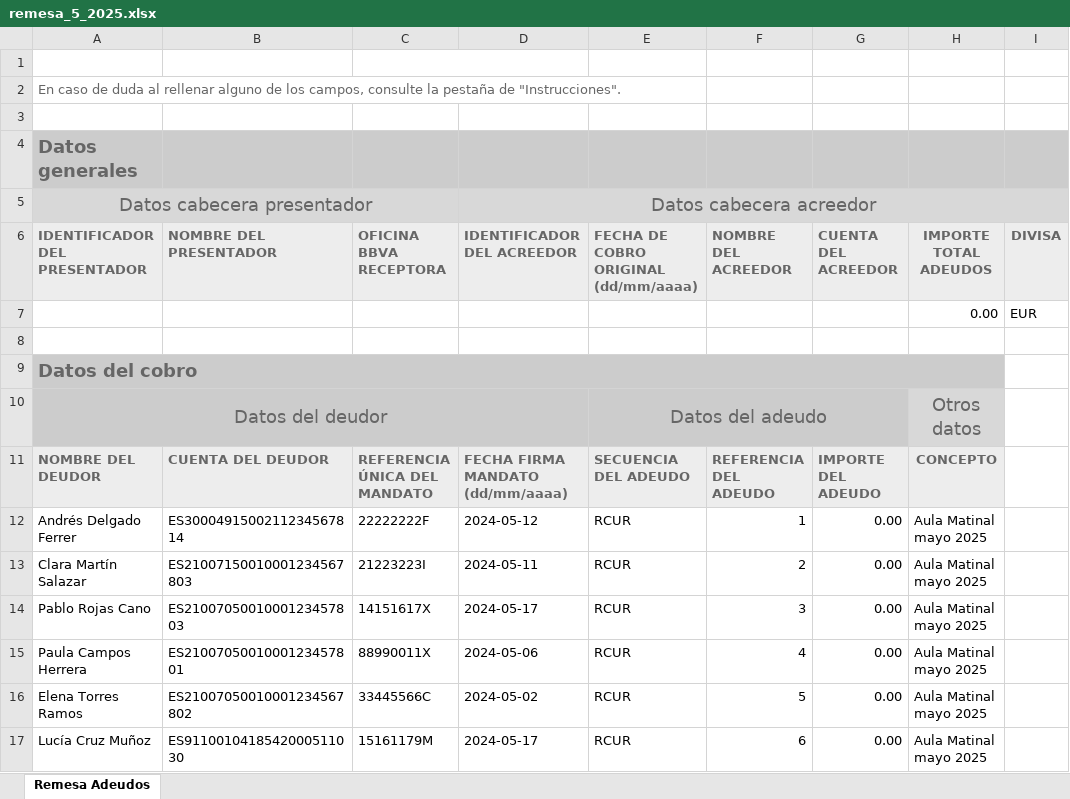
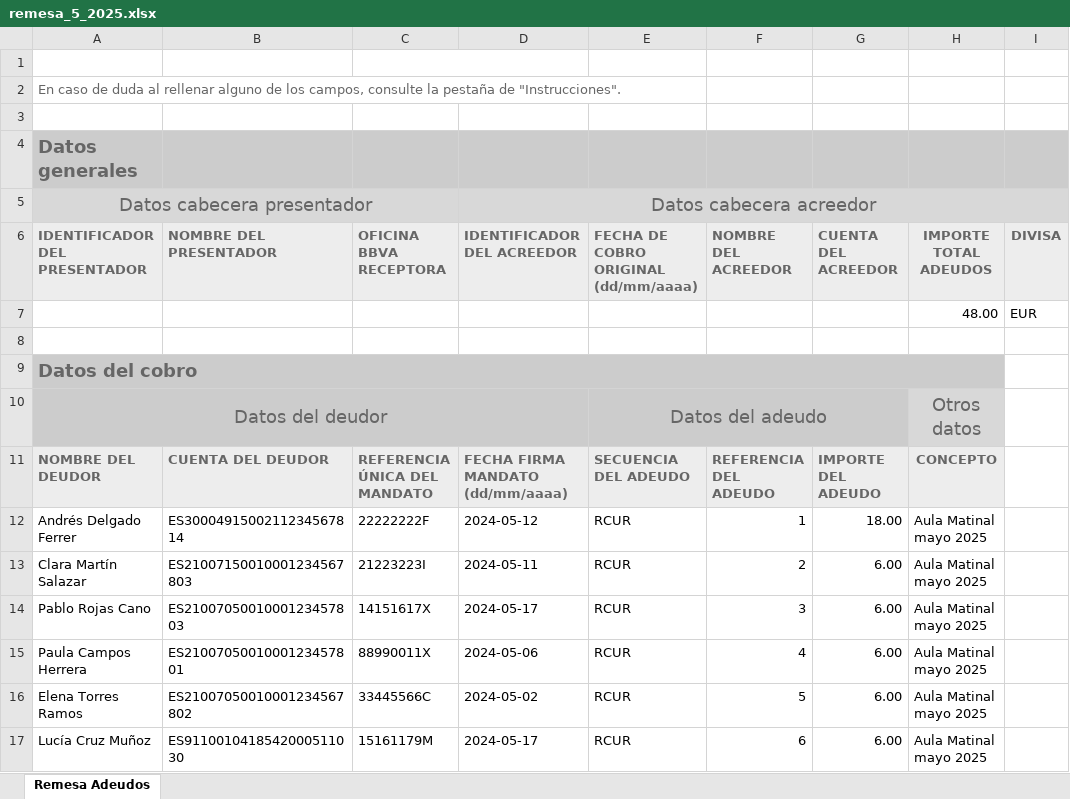
Before and after one commit to mariaavib/TFC_Aula_Matinal, an Excel workbook: src/admin/assets/excel/remesa_5_2025.xlsx, sheet Remesa Adeudos, drawn as a sheet; values as stored, in another font and other column widths than the file's, no borders; charts and pictures not drawn; the diff names each change by its address in the sheet, - before the commit and + after, or states it on an @@ line.

Commit message:
Remesas

```diff
--- a/src/admin/assets/excel/remesa_5_2025.xlsx (sheet Remesa Adeudos)
+++ b/src/admin/assets/excel/remesa_5_2025.xlsx (sheet Remesa Adeudos)
-H7 (IMPORTE TOTAL ADEUDOS): 0.00
+H7 (IMPORTE TOTAL ADEUDOS): 48.00
-G12 (CUENTA DEL ACREEDOR): 0.00
+G12 (CUENTA DEL ACREEDOR): 18.00
-G13:G17 (CUENTA DEL ACREEDOR): 0.00
+G13:G17 (CUENTA DEL ACREEDOR): 6.00
```
Also changed, not shown: 4 other files.
